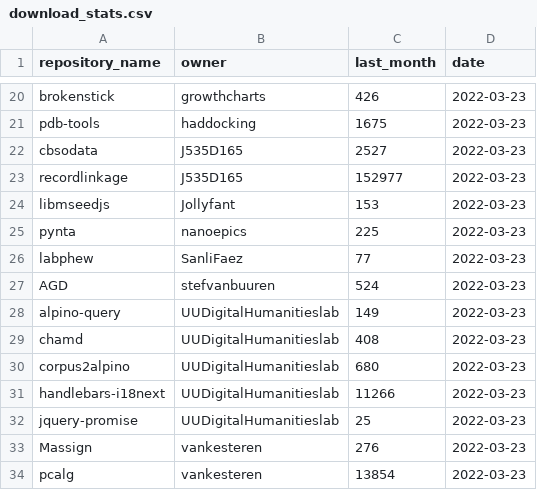
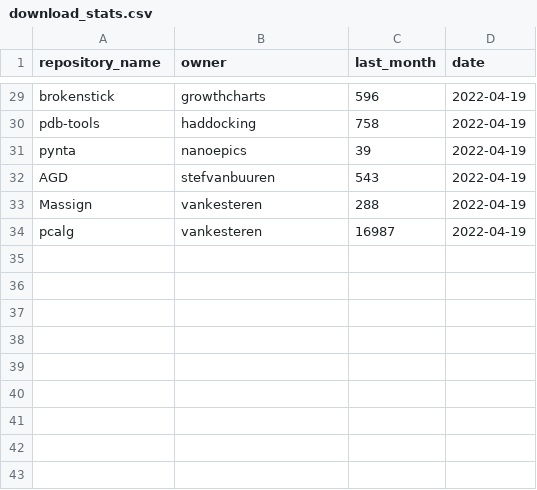
Before and after one commit to UtrechtUniversity/SWORDS-UU, a CSV file: collect_variables/results/download_stats.csv, drawn as a sheet; only a part is shown, gaps mark what is left out; removed rows and columns are numbered as before the commit, all else as after; the diff covers the shown part only; the diff names each change by its address in the sheet, - before the commit and + after, or states it on an @@ line.

```diff
--- a/collect_variables/results/download_stats.csv
+++ b/collect_variables/results/download_stats.csv
-C29 (last_month): 426
+C29 (last_month): 596
-D29:D30 (date): 2022-03-23
+D29:D30 (date): 2022-04-19
-C30 (last_month): 1675
+C30 (last_month): 758
-row 22: cbsodata | J535D165 | 2527 | 2022-03-23
-row 23: recordlinkage | J535D165 | 152977 | 2022-03-23
-row 24: libmseedjs | Jollyfant | 153 | 2022-03-23
-C31 (last_month): 225
+C31 (last_month): 39
-D31 (date): 2022-03-23
+D31 (date): 2022-04-19
-row 26: labphew | SanliFaez | 77 | 2022-03-23
-C32 (last_month): 524
+C32 (last_month): 543
-D32 (date): 2022-03-23
+D32 (date): 2022-04-19
-row 28: alpino-query | UUDigitalHumanitieslab | 149 | 2022-03-23
-row 29: chamd | UUDigitalHumanitieslab | 408 | 2022-03-23
-row 30: corpus2alpino | UUDigitalHumanitieslab | 680 | 2022-03-23
-row 31: handlebars-i18next | UUDigitalHumanitieslab | 11266 | 2022-03-23
-row 32: jquery-promise | UUDigitalHumanitieslab | 25 | 2022-03-23
-C33 (last_month): 276
+C33 (last_month): 288
-D33:D34 (date): 2022-03-23
+D33:D34 (date): 2022-04-19
-C34 (last_month): 13854
+C34 (last_month): 16987
```
Also changed, not shown: 11 added rows, 2 removed rows and 31 edited cells elsewhere in this file, 1 other file.
